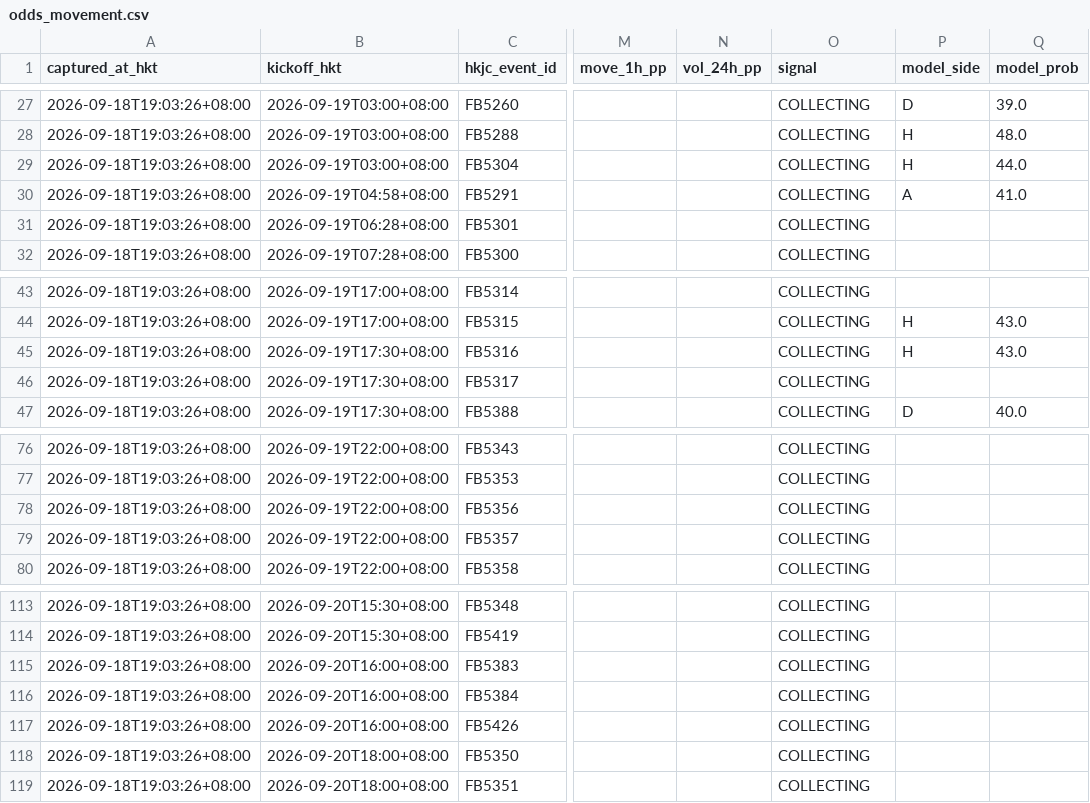
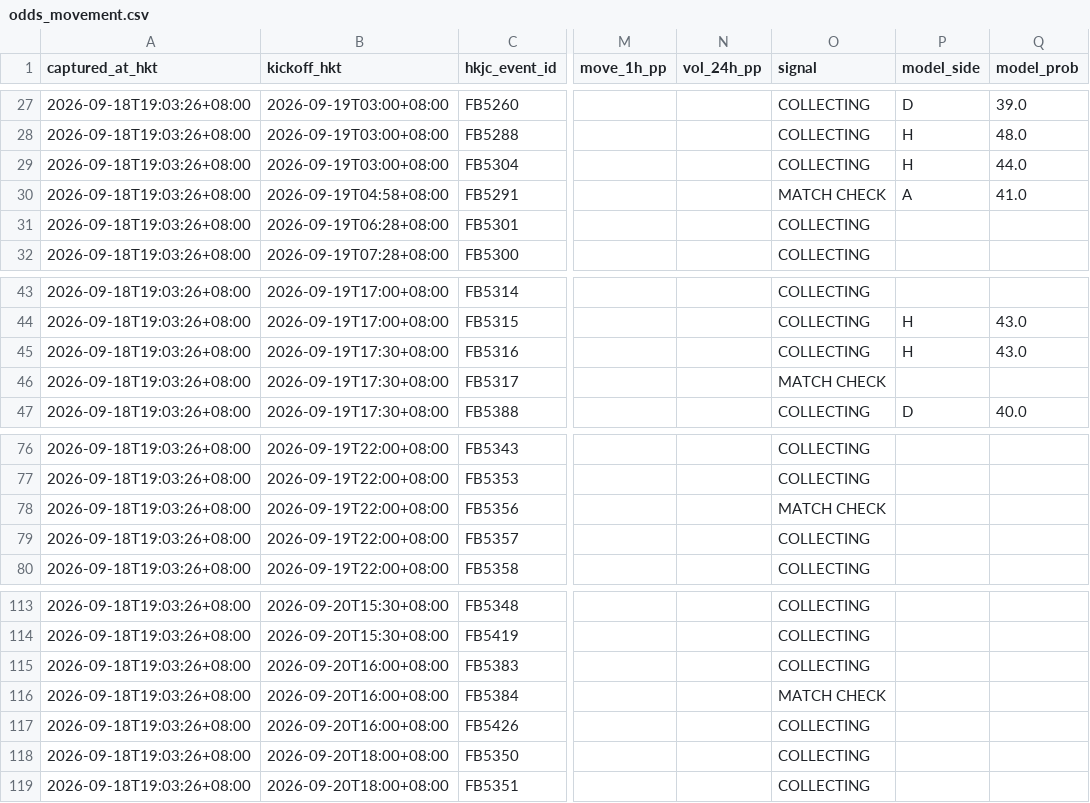
Before and after one commit to sargesticky-code/football-fast-tracker, a CSV file: data/odds_movement.csv, drawn as a sheet; only a part is shown, gaps mark what is left out; the diff names each change by its address in the sheet, - before the commit and + after, or states it on an @@ line.

```diff
--- a/data/odds_movement.csv
+++ b/data/odds_movement.csv
-O30 (signal): COLLECTING
+O30 (signal): MATCH CHECK
-O46 (signal): COLLECTING
+O46 (signal): MATCH CHECK
-O78 (signal): COLLECTING
+O78 (signal): MATCH CHECK
-O116 (signal): COLLECTING
+O116 (signal): MATCH CHECK
```
Also changed, not shown: data/oddsmath_current.csv.
